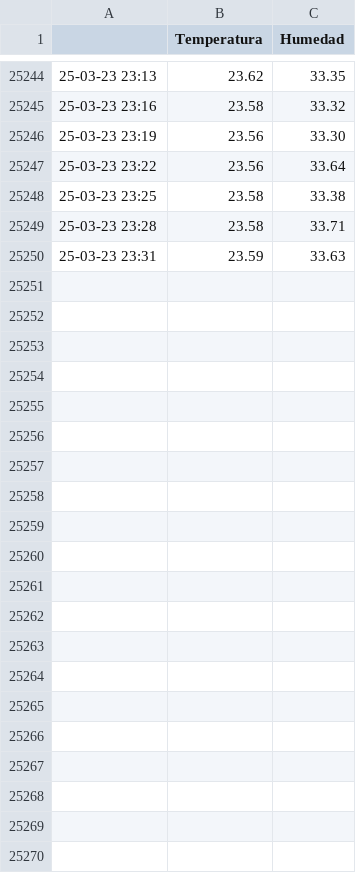
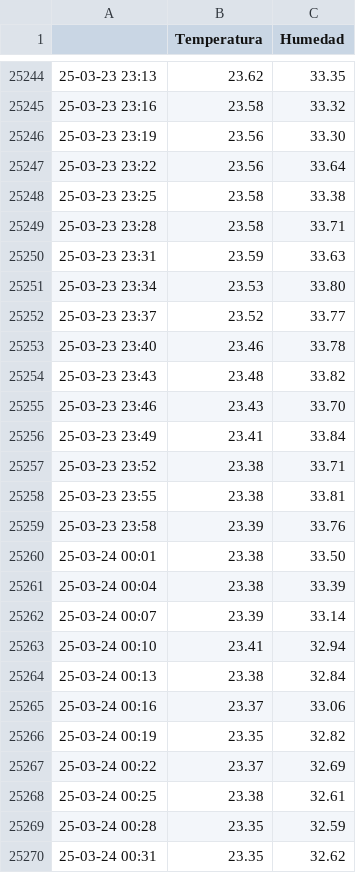
Before and after one commit to gustavolsj/gustavolsj.github.io, a CSV file: datos.csv, drawn as a sheet; only a part is shown, gaps mark what is left out.

Commit message:
commit automatico

```diff
--- a/datos.csv
+++ b/datos.csv
@@ -25250 +25250,21 @@
 25-03-23 23:31, 23.59, 33.63
+25-03-23 23:34, 23.53, 33.80
+25-03-23 23:37, 23.52, 33.77
+25-03-23 23:40, 23.46, 33.78
+25-03-23 23:43, 23.48, 33.82
+25-03-23 23:46, 23.43, 33.70
+25-03-23 23:49, 23.41, 33.84
+25-03-23 23:52, 23.38, 33.71
+25-03-23 23:55, 23.38, 33.81
+25-03-23 23:58, 23.39, 33.76
+25-03-24 00:01, 23.38, 33.50
+25-03-24 00:04, 23.38, 33.39
+25-03-24 00:07, 23.39, 33.14
+25-03-24 00:10, 23.41, 32.94
+25-03-24 00:13, 23.38, 32.84
+25-03-24 00:16, 23.37, 33.06
+25-03-24 00:19, 23.35, 32.82
+25-03-24 00:22, 23.37, 32.69
+25-03-24 00:25, 23.38, 32.61
+25-03-24 00:28, 23.35, 32.59
+25-03-24 00:31, 23.35, 32.62
```
